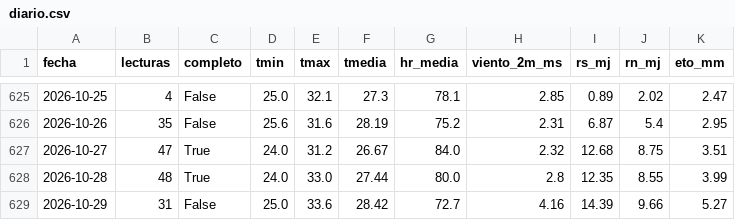
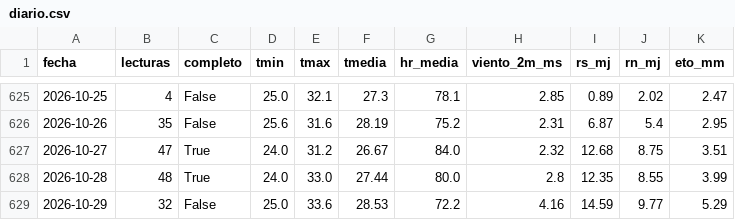
Before and after one commit to JosueValdiviezoS/estacion-meteo, a CSV file: data/diario.csv, drawn as a sheet; only a part is shown, gaps mark what is left out.

```diff
--- a/data/diario.csv
+++ b/data/diario.csv
@@ -628,2 +628,2 @@ fecha,lecturas,completo,tmin,tmax,tmedia,hr_media,viento_2m_ms,rs_mj,rn_mj,eto_m
 2026-10-28,48,True,24.0,33.0,27.44,80.0,2.8,12.35,8.55,3.99
-2026-10-29,31,False,25.0,33.6,28.42,72.7,4.16,14.39,9.66,5.27
+2026-10-29,32,False,25.0,33.6,28.53,72.2,4.16,14.59,9.77,5.29
```
Also changed, not shown: data/etc_diaria.csv, 2 other files.
